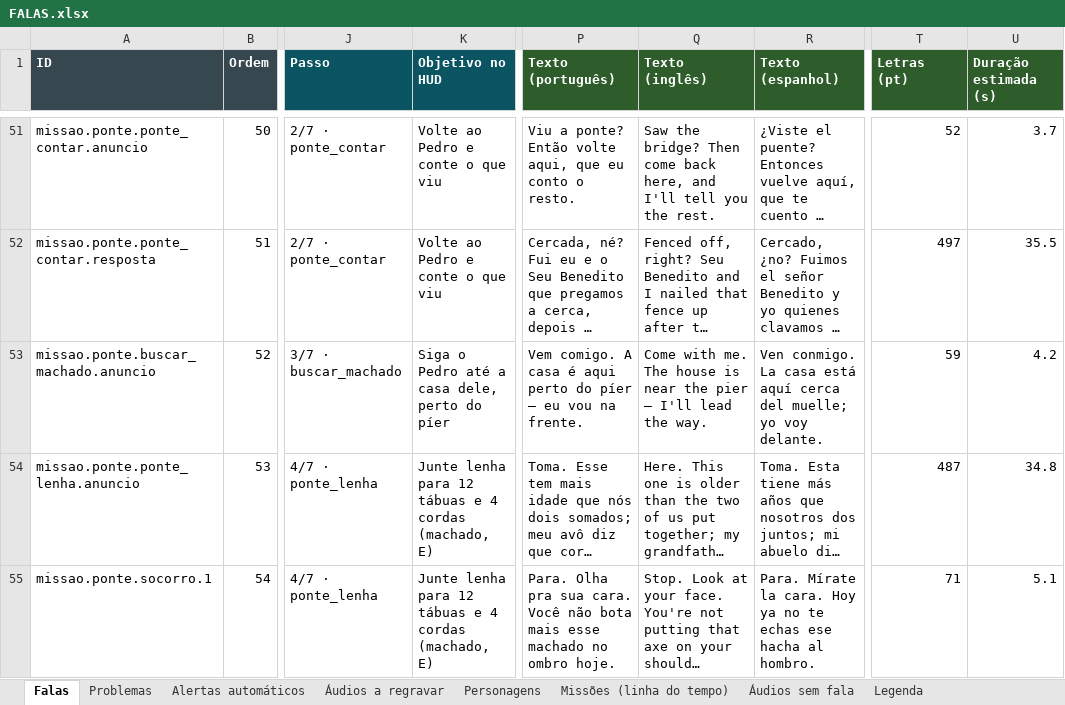
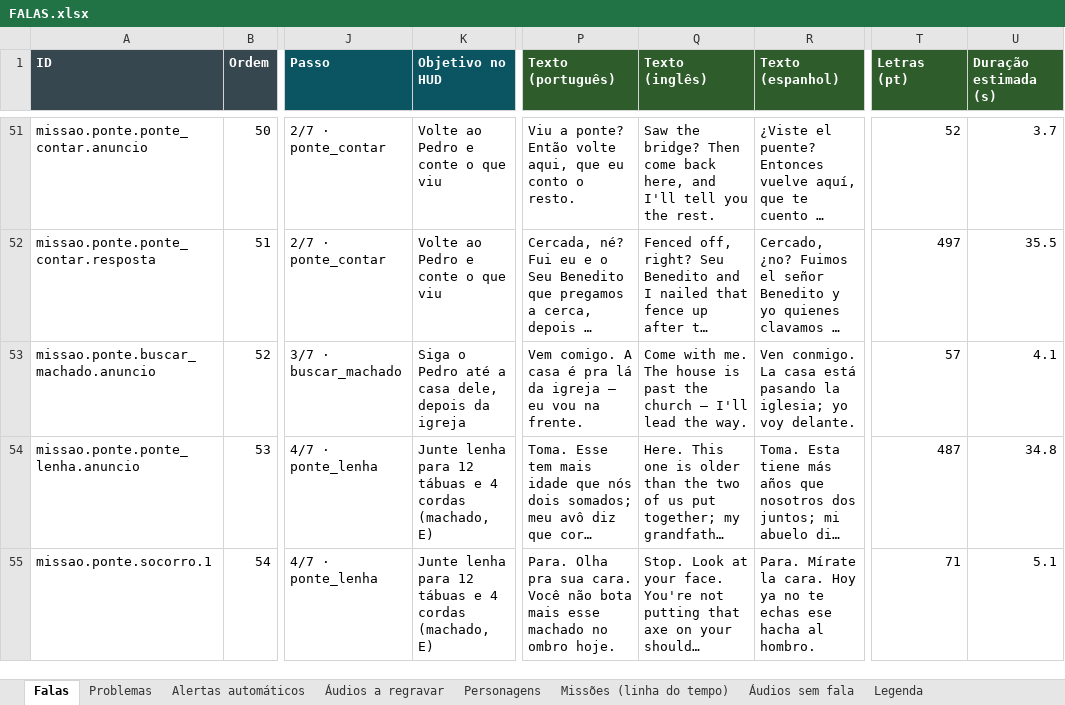
Before and after one commit to acentauric/myths-valley-3d, an Excel workbook: docs/falas/FALAS.xlsx, sheet Falas, drawn as a sheet; only a part is shown, gaps mark what is left out; long unchanged cells end in …; values as stored, in another font and other column widths than the file's, no borders; the diff covers the shown part only; the diff names each change by its address in the sheet, - before the commit and + after, or states it on an @@ line.

```diff
--- a/docs/falas/FALAS.xlsx (sheet Falas)
+++ b/docs/falas/FALAS.xlsx (sheet Falas)
-K53 (Objetivo no HUD): Siga o Pedro até a casa dele, perto do píer
+K53 (Objetivo no HUD): Siga o Pedro até a casa dele, depois da igreja
-P53 (Texto (português)): …casa é aqui perto do píer — eu…
+P53 (Texto (português)): …casa é pra lá da igreja — eu…
-Q53 (Texto (inglês)): …house is near the pier — I'll…
+Q53 (Texto (inglês)): …house is past the church — I'll…
-R53 (Texto (espanhol)): …casa está aquí cerca del muelle; yo voy…
+R53 (Texto (espanhol)): …casa está pasando la iglesia; yo voy…
-T53 (Letras (pt)): 59
+T53 (Letras (pt)): 57
-U53 (Duração estimada (s)): 4.2
+U53 (Duração estimada (s)): 4.1
```
Also changed, not shown: 98 edited cells and cell formats elsewhere in this sheet, sheet Áudios a regravar, sheet Alertas automáticos, sheet Problemas, sheet Missões (linha do tempo), sheet Personagens, 16 other files.
